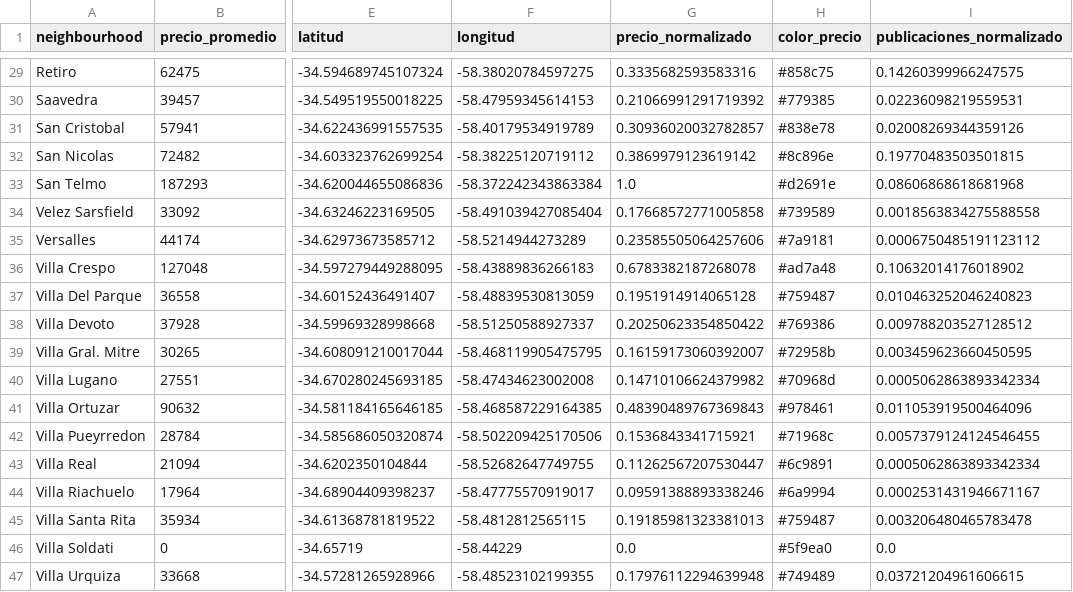
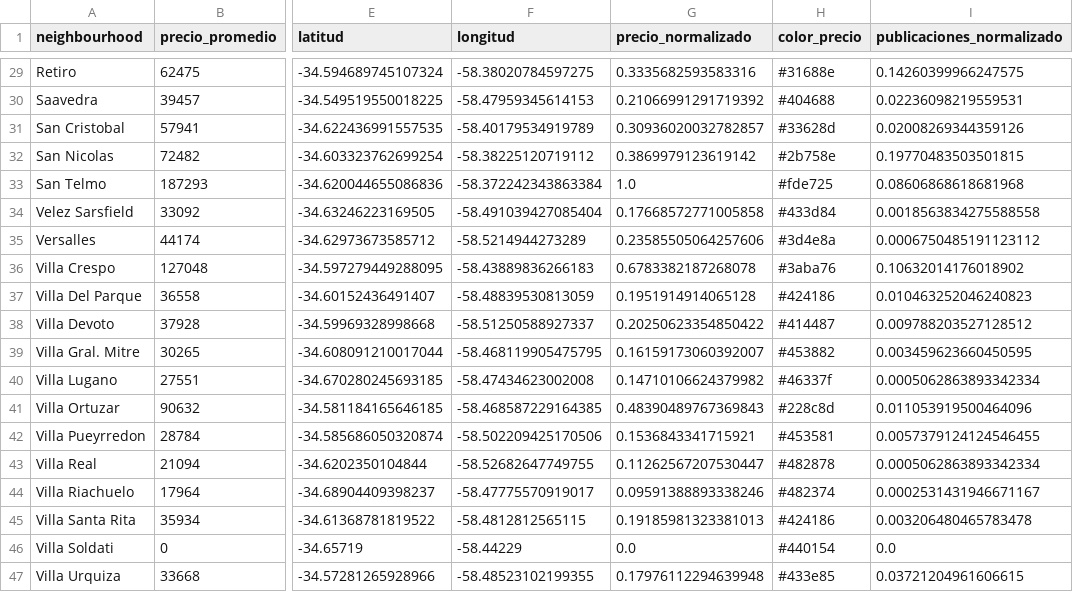
Before and after one commit to NicoMlicottaDS/ecd2024b, a CSV file: tpfinal/df_agrupado_barrios_col.csv, drawn as a sheet; only a part is shown, gaps mark what is left out; the diff covers the shown part only; the diff names each change by its address in the sheet, - before the commit and + after, or states it on an @@ line.

```diff
--- a/tpfinal/df_agrupado_barrios_col.csv
+++ b/tpfinal/df_agrupado_barrios_col.csv
-H29 (color_precio): #858c75
+H29 (color_precio): #31688e
-H30 (color_precio): #779385
+H30 (color_precio): #404688
-H31 (color_precio): #838e78
+H31 (color_precio): #33628d
-H32 (color_precio): #8c896e
+H32 (color_precio): #2b758e
-H33 (color_precio): #d2691e
+H33 (color_precio): #fde725
-H34 (color_precio): #739589
+H34 (color_precio): #433d84
-H35 (color_precio): #7a9181
+H35 (color_precio): #3d4e8a
-H36 (color_precio): #ad7a48
+H36 (color_precio): #3aba76
-H37 (color_precio): #759487
+H37 (color_precio): #424186
-H38 (color_precio): #769386
+H38 (color_precio): #414487
-H39 (color_precio): #72958b
+H39 (color_precio): #453882
-H40 (color_precio): #70968d
+H40 (color_precio): #46337f
-H41 (color_precio): #978461
+H41 (color_precio): #228c8d
-H42 (color_precio): #71968c
+H42 (color_precio): #453581
-H43 (color_precio): #6c9891
+H43 (color_precio): #482878
-H44 (color_precio): #6a9994
+H44 (color_precio): #482374
-H45 (color_precio): #759487
+H45 (color_precio): #424186
-H46 (color_precio): #5f9ea0
+H46 (color_precio): #440154
-H47 (color_precio): #749489
+H47 (color_precio): #433e85
```
Also changed, not shown: 27 edited cells elsewhere in this file.
